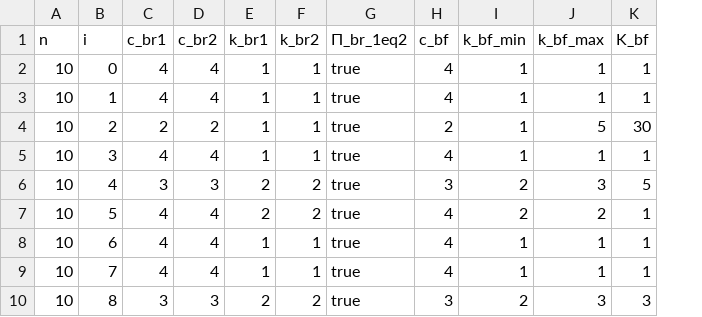
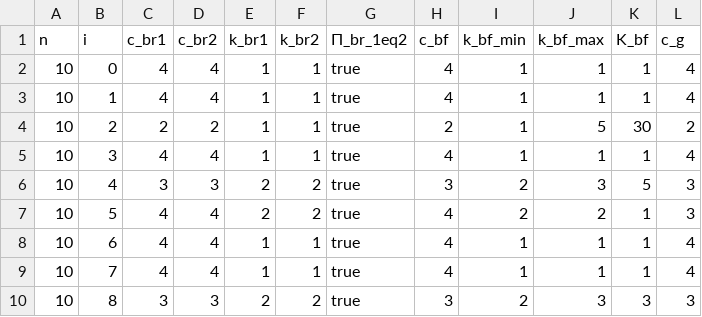
Before and after one commit to JoFeG/GuillotineCoarseness, a CSV file: data/Results_df.csv, drawn as a sheet; only a part is shown; the diff names each change by its address in the sheet, - before the commit and + after, or states it on an @@ line.

```diff
--- a/data/Results_df.csv
+++ b/data/Results_df.csv
+column L (c_g), rows 2-10: 4 | 4 | 2 | 4 | 3 | 3 | 4 | 4 | 3
```
Also changed, not shown: 3 other files.
